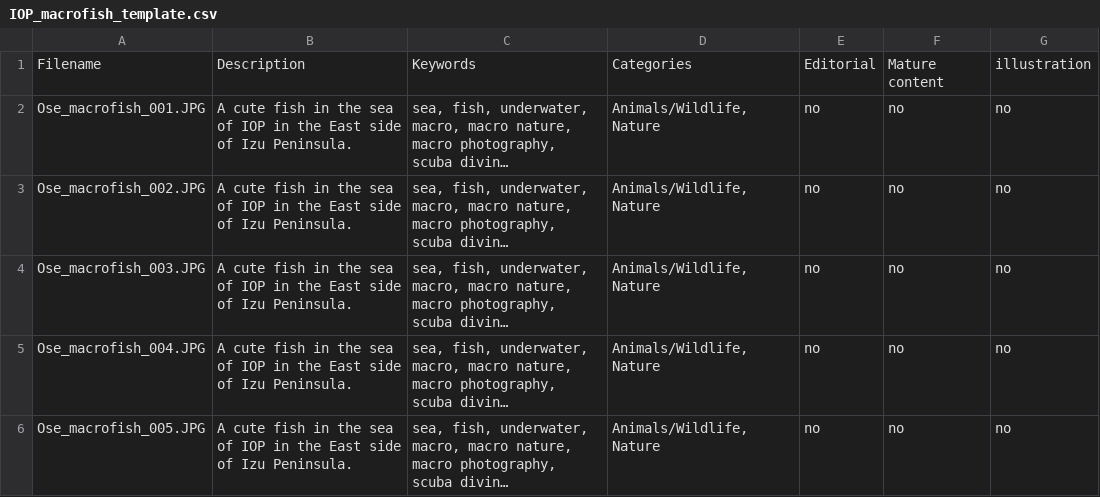
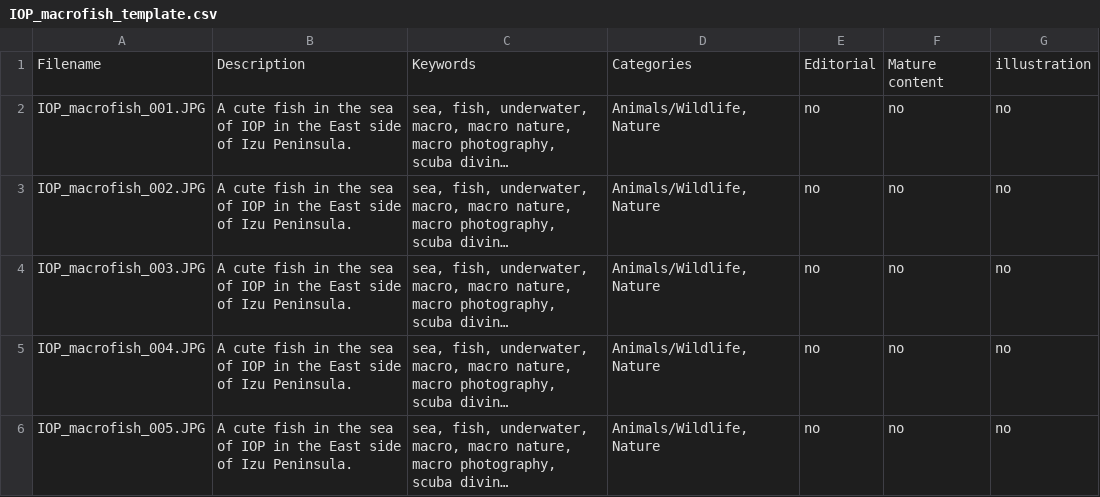
Before and after one commit to Esperna/diving, a CSV file: IOP/shutter/macrofish/IOP_macrofish_template.csv, drawn as a sheet; long unchanged cells end in …; the diff names each change by its address in the sheet, - before the commit and + after, or states it on an @@ line.

Commit message:
📝 Updated forgotten templates

```diff
--- a/IOP/shutter/macrofish/IOP_macrofish_template.csv
+++ b/IOP/shutter/macrofish/IOP_macrofish_template.csv
-A2: Ose_macrofish_001.JPG
+A2: IOP_macrofish_001.JPG
-A3: Ose_macrofish_002.JPG
+A3: IOP_macrofish_002.JPG
-A4: Ose_macrofish_003.JPG
+A4: IOP_macrofish_003.JPG
-A5: Ose_macrofish_004.JPG
+A5: IOP_macrofish_004.JPG
-A6: Ose_macrofish_005.JPG
+A6: IOP_macrofish_005.JPG
```
Also changed, not shown: IOP/shutter/pipefish/IOP_pipefish_template.csv.
